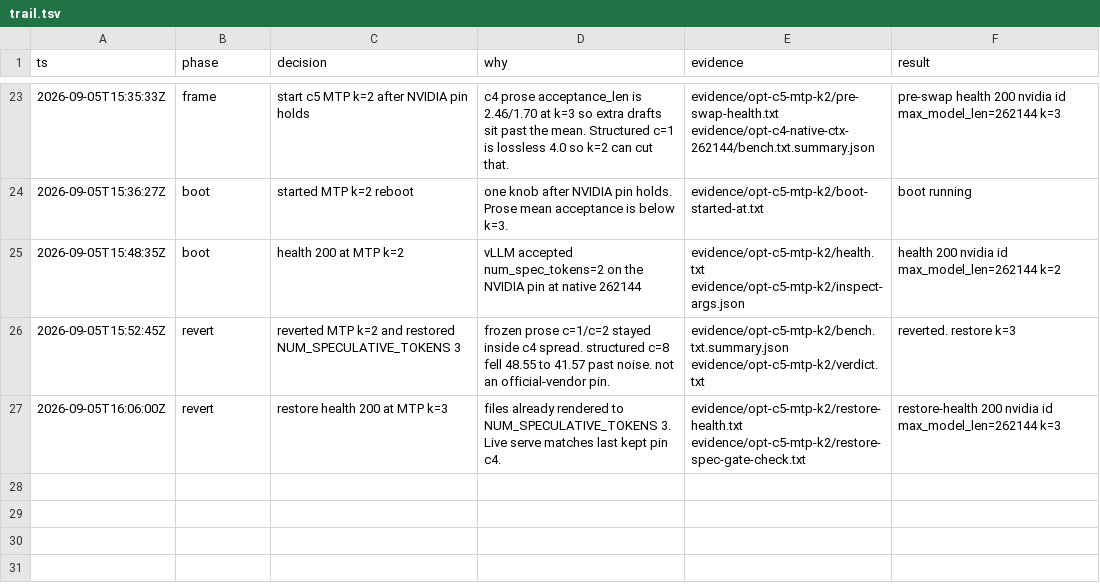
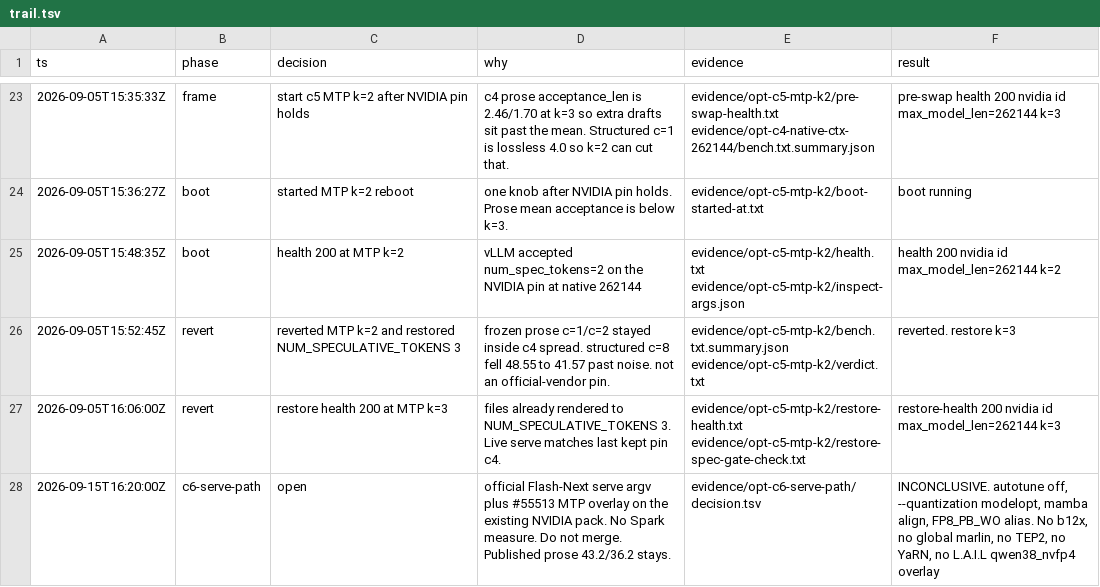
Before and after one commit to sfxnz/Qwen3.8-Flash-Next-NVFP4-vLLM-2x-DGX-Spark, a TSV file: evidence/trail.tsv, drawn as a sheet; only a part is shown, gaps mark what is left out; the diff names each change by its address in the sheet, - before the commit and + after, or states it on an @@ line.

```diff
--- a/evidence/trail.tsv
+++ b/evidence/trail.tsv
+row 28: 2026-09-15T16:20:00Z | c6-serve-path | open | official Flash-Next serve argv plus #55513 MTP overlay on the existing NVIDIA pack. No Spark measure. Do not merge. Published prose 43.2/36.2 stays. | evidence/opt-c6-serve-path/decision.tsv | INCONCLUSIVE. autotune off, --quantization modelopt, mamba align, FP8_PB_WO alias. No b12x, no global marlin, no TEP2, no YaRN, no L.A.I.L qwen38_nvfp4 overlay
```
Also changed, not shown: 11 other files.
